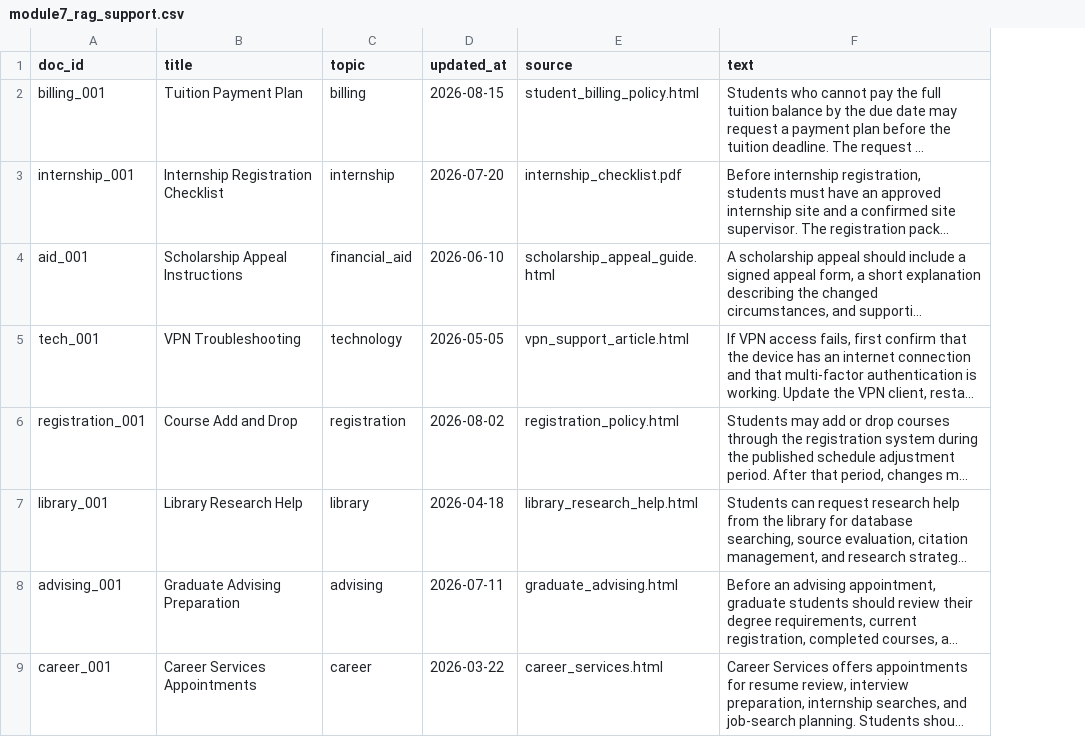
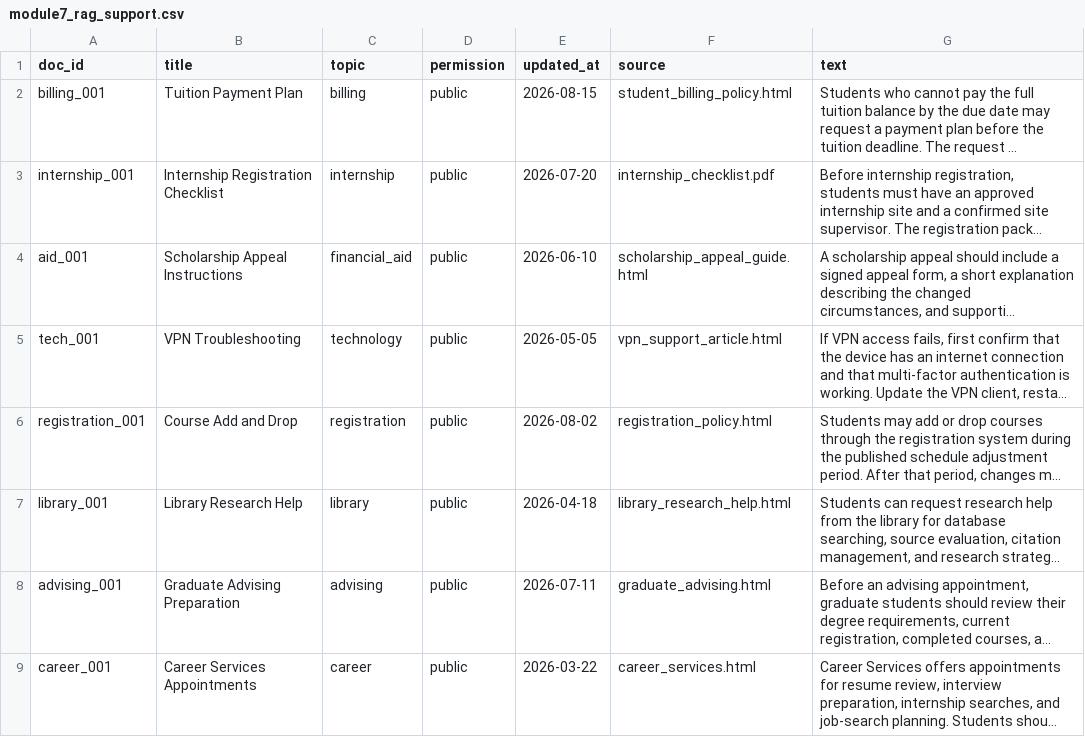
Before and after one commit to ali2449/IAN-620, a CSV file: data/module7_rag_support.csv, drawn as a sheet; only a part is shown; long unchanged cells end in …; the diff names each change by its address in the sheet, - before the commit and + after, or states it on an @@ line.

Commit message:
Align Module 7 sample dataset metadata with RAG slides

```diff
--- a/data/module7_rag_support.csv
+++ b/data/module7_rag_support.csv
+column D (permission), rows 2-9: all public
```
